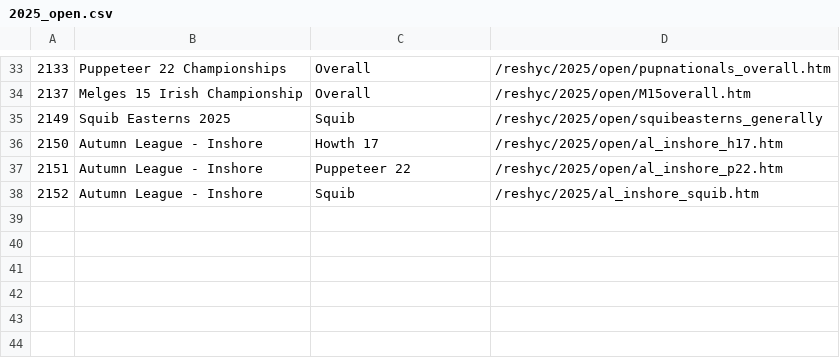
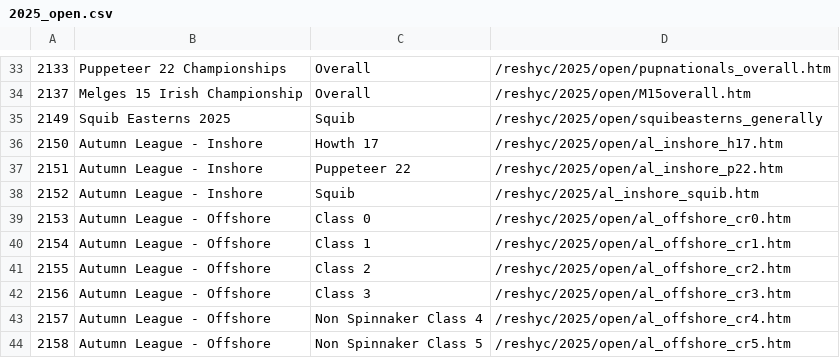
Before and after one commit to markmc/reshyc, a CSV file: backups/admin/2025_open.csv, drawn as a sheet; only a part is shown, gaps mark what is left out.

```diff
--- a/backups/admin/2025_open.csv
+++ b/backups/admin/2025_open.csv
@@ -38 +38,7 @@
 2152,Autumn League - Inshore,Squib,/reshyc/2025/al_inshore_squib.htm
+2153,Autumn League - Offshore,Class 0,/reshyc/2025/open/al_offshore_cr0.htm
+2154,Autumn League - Offshore,Class 1,/reshyc/2025/open/al_offshore_cr1.htm
+2155,Autumn League - Offshore,Class 2,/reshyc/2025/open/al_offshore_cr2.htm
+2156,Autumn League - Offshore,Class 3,/reshyc/2025/open/al_offshore_cr3.htm
+2157,Autumn League - Offshore,Non Spinnaker Class 4,/reshyc/2025/open/al_offshore_cr4.htm
+2158,Autumn League - Offshore,Non Spinnaker Class 5,/reshyc/2025/open/al_offshore_cr5.htm
```
